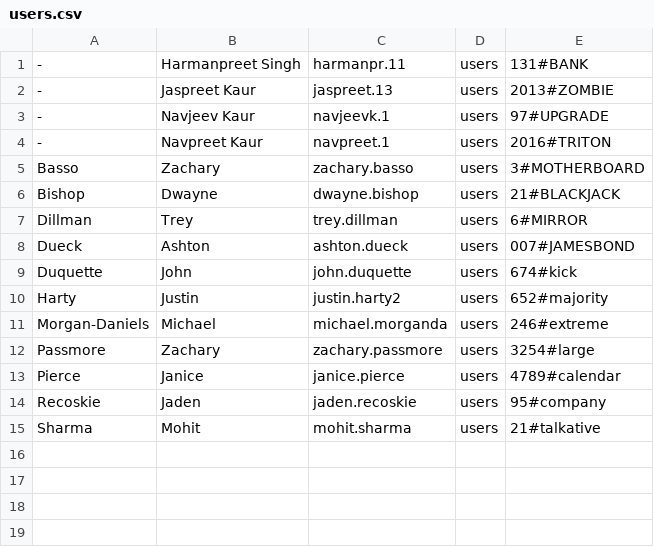
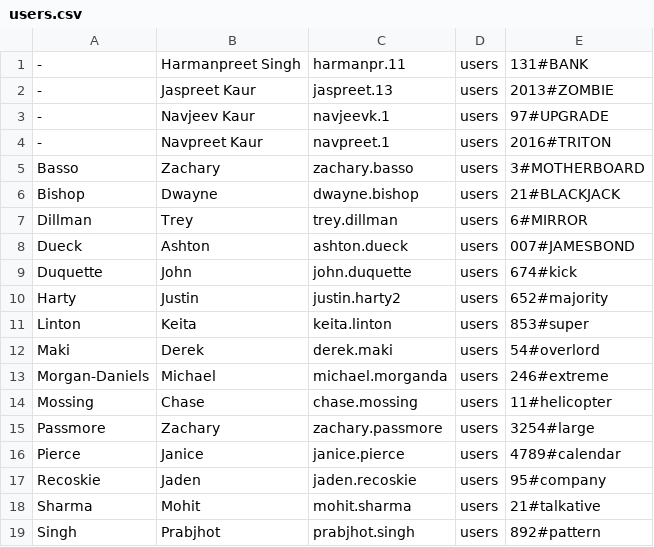
Before and after one commit to itec285/Traffic-Capture, a CSV file: users.csv, drawn as a sheet; the diff names each change by its address in the sheet, - before the commit and + after, or states it on an @@ line.

Commit message:
Update users.csv

```diff
--- a/users.csv
+++ b/users.csv
+row 11: Linton | Keita | keita.linton | users | 853#super
+row 12: Maki | Derek | derek.maki | users | 54#overlord
+row 14: Mossing | Chase | chase.mossing | users | 11#helicopter
+row 19: Singh | Prabjhot | prabjhot.singh | users | 892#pattern
```
